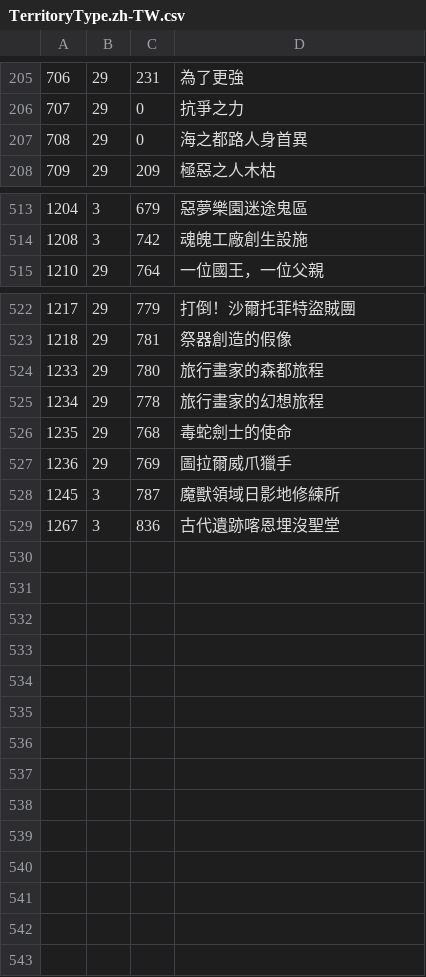
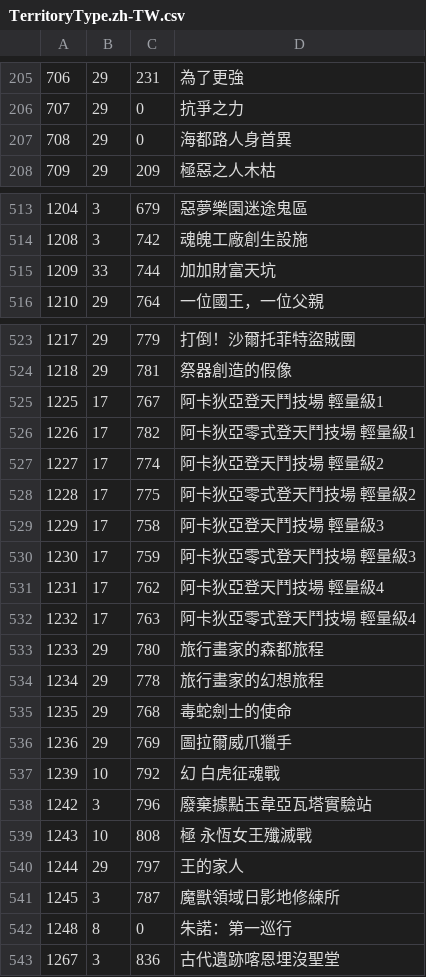
Before and after one commit to anoyetta/ACT.Hojoring.Resources, a CSV file: resources/xivdb/TerritoryType.zh-TW.csv, drawn as a sheet; only a part is shown, gaps mark what is left out; the diff covers the shown part only; the diff names each change by its address in the sheet, - before the commit and + after, or states it on an @@ line.

```diff
--- a/resources/xivdb/TerritoryType.zh-TW.csv
+++ b/resources/xivdb/TerritoryType.zh-TW.csv
-D207: 海之都路人身首異
+D207: 海都路人身首異
+row 515: 1209 | 33 | 744 | 加加財富天坑
+row 525: 1225 | 17 | 767 | 阿卡狄亞登天鬥技場 輕量級1
+row 526: 1226 | 17 | 782 | 阿卡狄亞零式登天鬥技場 輕量級1
+row 527: 1227 | 17 | 774 | 阿卡狄亞登天鬥技場 輕量級2
+row 528: 1228 | 17 | 775 | 阿卡狄亞零式登天鬥技場 輕量級2
+row 529: 1229 | 17 | 758 | 阿卡狄亞登天鬥技場 輕量級3
+row 530: 1230 | 17 | 759 | 阿卡狄亞零式登天鬥技場 輕量級3
+row 531: 1231 | 17 | 762 | 阿卡狄亞登天鬥技場 輕量級4
+row 532: 1232 | 17 | 763 | 阿卡狄亞零式登天鬥技場 輕量級4
+row 537: 1239 | 10 | 792 | 幻 白虎征魂戰
+row 538: 1242 | 3 | 796 | 廢棄據點玉韋亞瓦塔實驗站
+row 539: 1243 | 10 | 808 | 極 永恆女王殲滅戰
+row 540: 1244 | 29 | 797 | 王的家人
+row 542: 1248 | 8 | 0 | 朱諾：第一巡行
```
Also changed, not shown: 2 edited cells elsewhere in this file, resources/xivdb/Status.zh-TW.csv, 4 other files.
